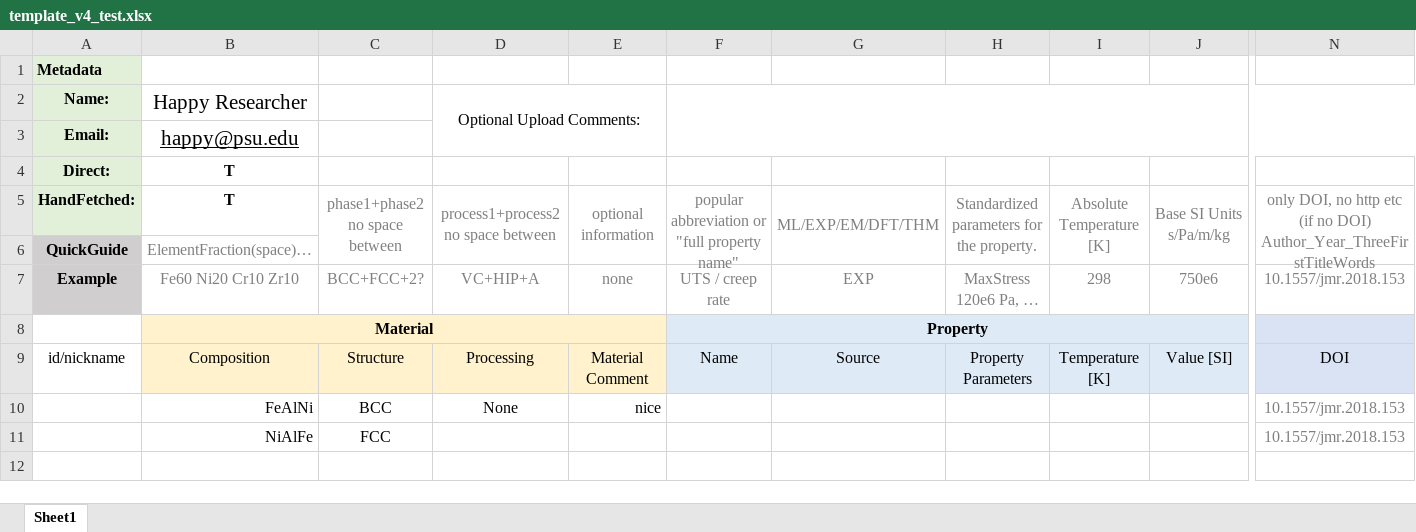
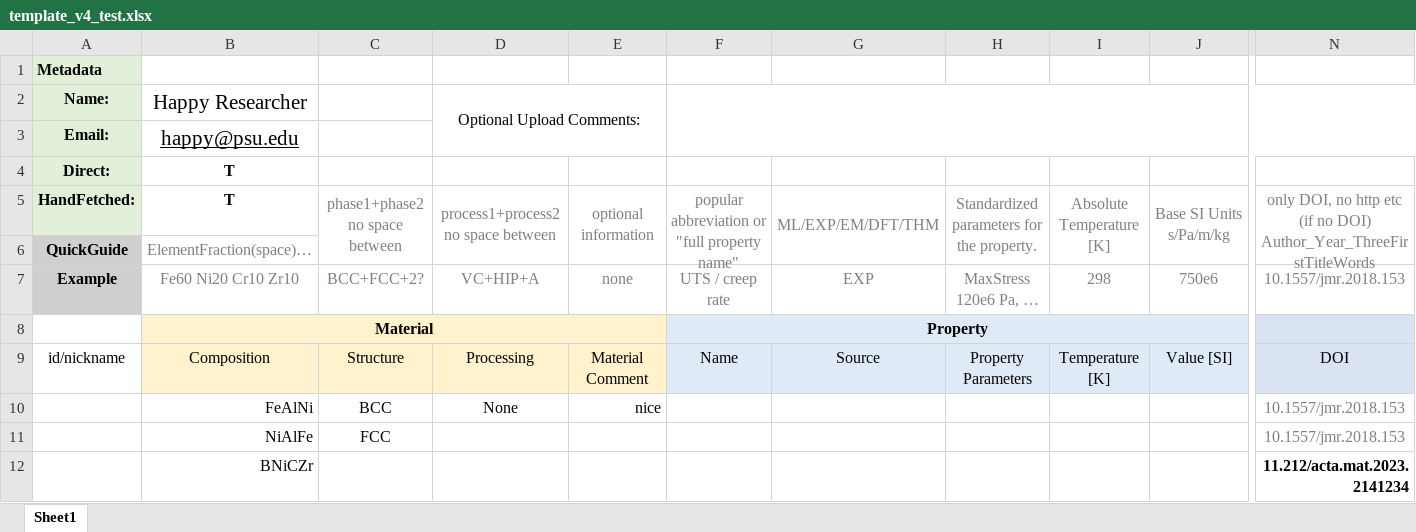
Before and after one commit to PhasesResearchLab/ULTERA-contribute, an Excel workbook: template_v4_test.xlsx, sheet Sheet1, drawn as a sheet; only a part is shown, gaps mark what is left out; values as stored, in another font and other column widths than the file's, no borders; rows hold the shown columns only; the diff names each change by its address in the sheet, - before the commit and + after, or states it on an @@ line.

Commit message:
- test Action

```diff
--- a/template_v4_test.xlsx (sheet Sheet1)
+++ b/template_v4_test.xlsx (sheet Sheet1)
+row 12:  | BNiCZr |  |  |  |  |  |  |  |  | 11.212/acta.mat.2023.2141234
```
